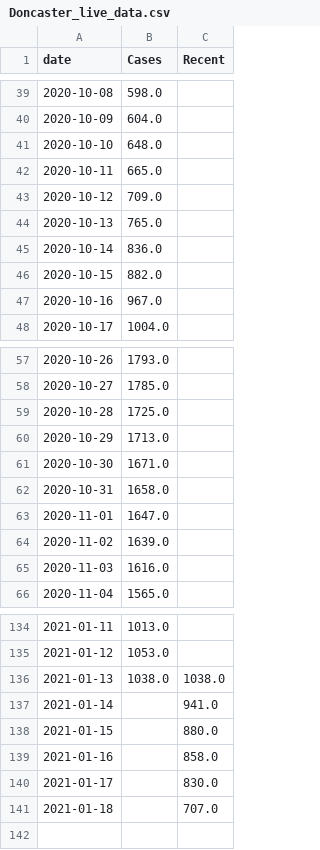
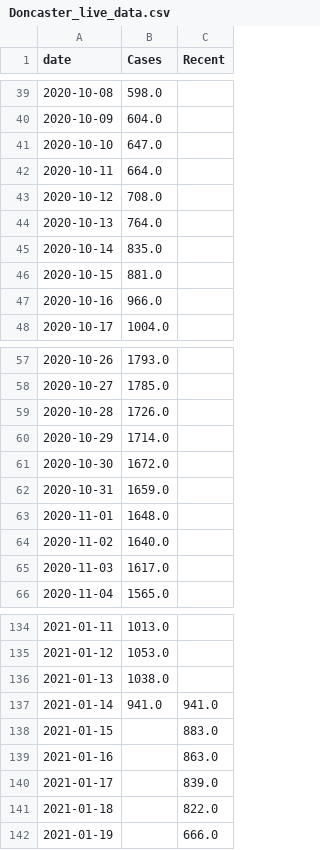
Before and after one commit to simoncook/Spectator, a CSV file: Doncaster_live_data.csv, drawn as a sheet; only a part is shown, gaps mark what is left out.

Commit message:
Python upload 20/01/2021 16:38:00

```diff
--- a/Doncaster_live_data.csv
+++ b/Doncaster_live_data.csv
@@ -40,9 +40,9 @@ date,Cases,Recent
 2020-10-09,604.0,
-2020-10-10,648.0,
-2020-10-11,665.0,
-2020-10-12,709.0,
-2020-10-13,765.0,
-2020-10-14,836.0,
-2020-10-15,882.0,
-2020-10-16,967.0,
+2020-10-10,647.0,
+2020-10-11,664.0,
+2020-10-12,708.0,
+2020-10-13,764.0,
+2020-10-14,835.0,
+2020-10-15,881.0,
+2020-10-16,966.0,
 2020-10-17,1004.0,
@@ -58,9 +58,9 @@ date,Cases,Recent
 2020-10-27,1785.0,
-2020-10-28,1725.0,
-2020-10-29,1713.0,
-2020-10-30,1671.0,
-2020-10-31,1658.0,
-2020-11-01,1647.0,
-2020-11-02,1639.0,
-2020-11-03,1616.0,
+2020-10-28,1726.0,
+2020-10-29,1714.0,
+2020-10-30,1672.0,
+2020-10-31,1659.0,
+2020-11-01,1648.0,
+2020-11-02,1640.0,
+2020-11-03,1617.0,
 2020-11-04,1565.0,
@@ -135,7 +135,8 @@ date,Cases,Recent
 2021-01-12,1053.0,
-2021-01-13,1038.0,1038.0
-2021-01-14,,941.0
-2021-01-15,,880.0
-2021-01-16,,858.0
-2021-01-17,,830.0
-2021-01-18,,707.0
+2021-01-13,1038.0,
+2021-01-14,941.0,941.0
+2021-01-15,,883.0
+2021-01-16,,863.0
+2021-01-17,,839.0
+2021-01-18,,822.0
+2021-01-19,,666.0
```
